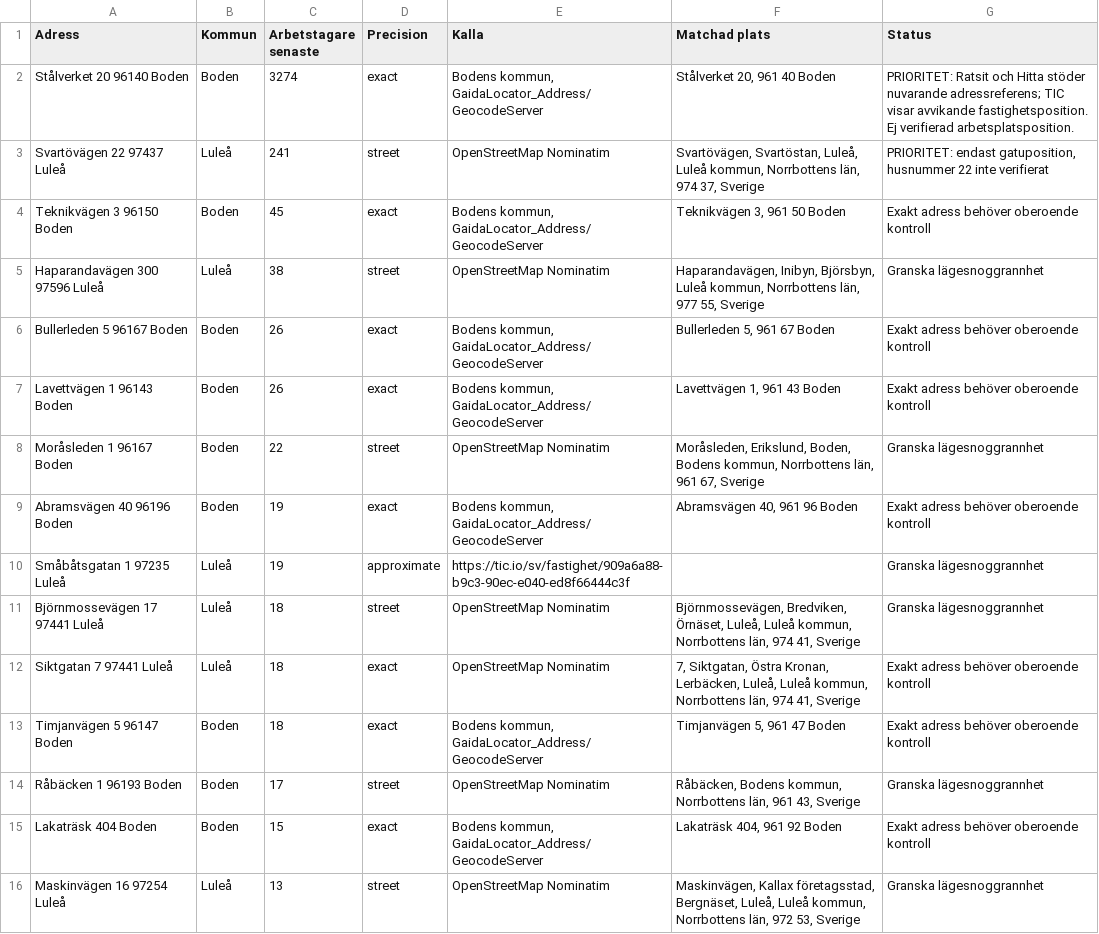
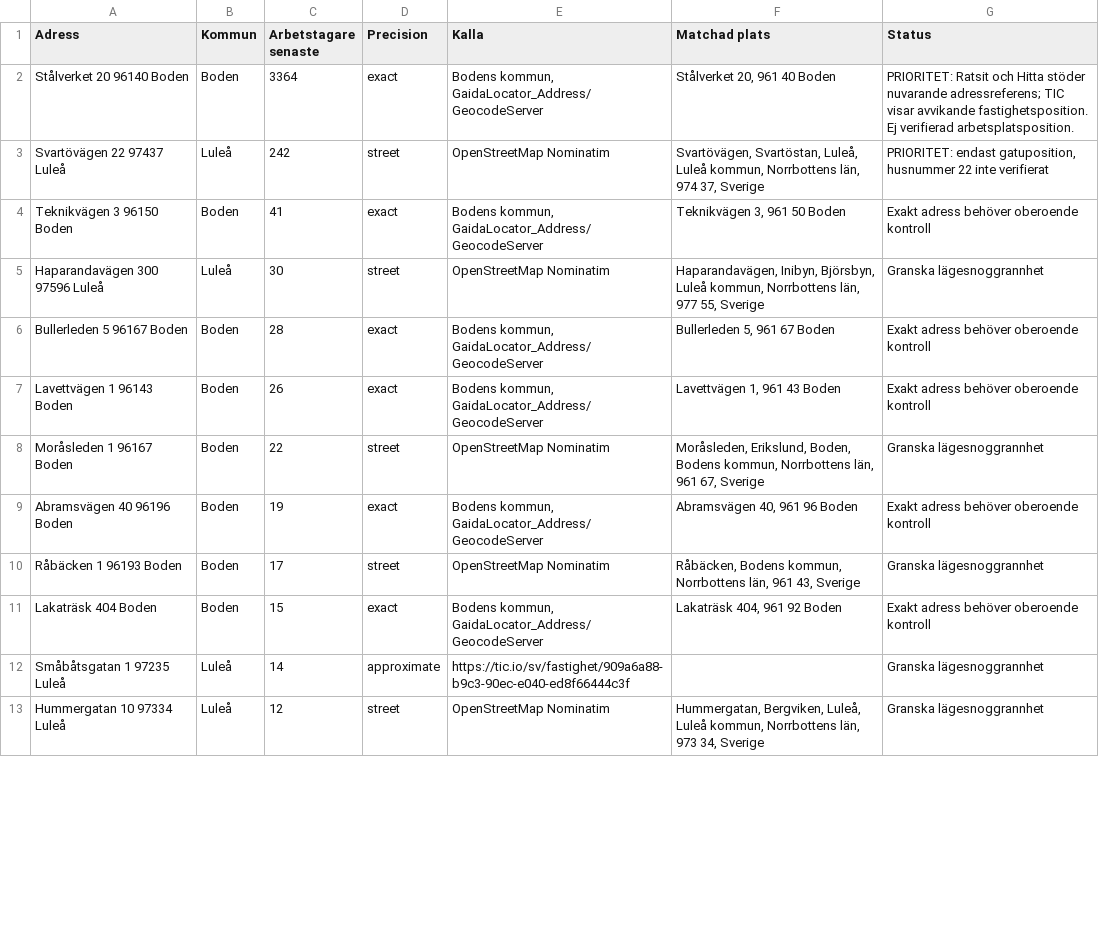
Before and after one commit to Lulea-statistik/Statistik-utstationering, a CSV file: data/geocoding_quality_review.csv, drawn as a sheet; only a part is shown; the diff covers the shown part only.

```diff
--- a/data/geocoding_quality_review.csv
+++ b/data/geocoding_quality_review.csv
@@ -1,7 +1,7 @@
 Adress;Kommun;Arbetstagare senaste;Precision;Kalla;Matchad plats;Status
-Stålverket 20 96140 Boden;Boden;3274;exact;Bodens kommun, GaidaLocator_Address/GeocodeServer;Stålverket 20, 961 40 Boden;"PRIORITET: Ratsit och Hitta stöder nuvarande adressreferens; TIC visar avvikande fastighetsposition. Ej verifierad arbetsplatsposition."
-Svartövägen 22 97437 Luleå;Luleå;241;street;OpenStreetMap Nominatim;Svartövägen, Svartöstan, Luleå, Luleå kommun, Norrbottens län, 974 37, Sverige;PRIORITET: endast gatuposition, husnummer 22 inte verifierat
-Teknikvägen 3 96150 Boden;Boden;45;exact;Bodens kommun, GaidaLocator_Address/GeocodeServer;Teknikvägen 3, 961 50 Boden;Exakt adress behöver oberoende kontroll
-Haparandavägen 300 97596 Luleå;Luleå;38;street;OpenStreetMap Nominatim;Haparandavägen, Inibyn, Björsbyn, Luleå kommun, Norrbottens län, 977 55, Sverige;Granska lägesnoggrannhet
-Bullerleden 5 96167 Boden;Boden;26;exact;Bodens kommun, GaidaLocator_Address/GeocodeServer;Bullerleden 5, 961 67 Boden;Exakt adress behöver oberoende kontroll
+Stålverket 20 96140 Boden;Boden;3364;exact;Bodens kommun, GaidaLocator_Address/GeocodeServer;Stålverket 20, 961 40 Boden;"PRIORITET: Ratsit och Hitta stöder nuvarande adressreferens; TIC visar avvikande fastighetsposition. Ej verifierad arbetsplatsposition."
+Svartövägen 22 97437 Luleå;Luleå;242;street;OpenStreetMap Nominatim;Svartövägen, Svartöstan, Luleå, Luleå kommun, Norrbottens län, 974 37, Sverige;PRIORITET: endast gatuposition, husnummer 22 inte verifierat
+Teknikvägen 3 96150 Boden;Boden;41;exact;Bodens kommun, GaidaLocator_Address/GeocodeServer;Teknikvägen 3, 961 50 Boden;Exakt adress behöver oberoende kontroll
+Haparandavägen 300 97596 Luleå;Luleå;30;street;OpenStreetMap Nominatim;Haparandavägen, Inibyn, Björsbyn, Luleå kommun, Norrbottens län, 977 55, Sverige;Granska lägesnoggrannhet
+Bullerleden 5 96167 Boden;Boden;28;exact;Bodens kommun, GaidaLocator_Address/GeocodeServer;Bullerleden 5, 961 67 Boden;Exakt adress behöver oberoende kontroll
 Lavettvägen 1 96143 Boden;Boden;26;exact;Bodens kommun, GaidaLocator_Address/GeocodeServer;Lavettvägen 1, 961 43 Boden;Exakt adress behöver oberoende kontroll
@@ -9,8 +9,5 @@ Moråsleden 1 96167 Boden;Boden;22;street;OpenStreetMap Nominatim;Moråsleden, E
 Abramsvägen 40 96196 Boden;Boden;19;exact;Bodens kommun, GaidaLocator_Address/GeocodeServer;Abramsvägen 40, 961 96 Boden;Exakt adress behöver oberoende kontroll
-Småbåtsgatan 1 97235 Luleå;Luleå;19;approximate;https://tic.io/sv/fastighet/909a6a88-b9c3-90ec-e040-ed8f66444c3f;;Granska lägesnoggrannhet
-Björnmossevägen 17 97441 Luleå;Luleå;18;street;OpenStreetMap Nominatim;Björnmossevägen, Bredviken, Örnäset, Luleå, Luleå kommun, Norrbottens län, 974 41, Sverige;Granska lägesnoggrannhet
-Siktgatan 7 97441 Luleå;Luleå;18;exact;OpenStreetMap Nominatim;7, Siktgatan, Östra Kronan, Lerbäcken, Luleå, Luleå kommun, Norrbottens län, 974 41, Sverige;Exakt adress behöver oberoende kontroll
-Timjanvägen 5 96147 Boden;Boden;18;exact;Bodens kommun, GaidaLocator_Address/GeocodeServer;Timjanvägen 5, 961 47 Boden;Exakt adress behöver oberoende kontroll
 Råbäcken 1 96193 Boden;Boden;17;street;OpenStreetMap Nominatim;Råbäcken, Bodens kommun, Norrbottens län, 961 43, Sverige;Granska lägesnoggrannhet
 Lakaträsk 404 Boden;Boden;15;exact;Bodens kommun, GaidaLocator_Address/GeocodeServer;Lakaträsk 404, 961 92 Boden;Exakt adress behöver oberoende kontroll
-Maskinvägen 16 97254 Luleå;Luleå;13;street;OpenStreetMap Nominatim;Maskinvägen, Kallax företagsstad, Bergnäset, Luleå, Luleå kommun, Norrbottens län, 972 53, Sverige;Granska lägesnoggrannhet
+Småbåtsgatan 1 97235 Luleå;Luleå;14;approximate;https://tic.io/sv/fastighet/909a6a88-b9c3-90ec-e040-ed8f66444c3f;;Granska lägesnoggrannhet
+Hummergatan 10 97334 Luleå;Luleå;12;street;OpenStreetMap Nominatim;Hummergatan, Bergviken, Luleå, Luleå kommun, Norrbottens län, 973 34, Sverige;Granska lägesnoggrannhet
```
Also changed, not shown: 11 added rows, 6 removed rows and 9 edited cells elsewhere in this file, data/boden_municipal_address_candidates.csv, data/geocoding_review.csv, 4 other files.
